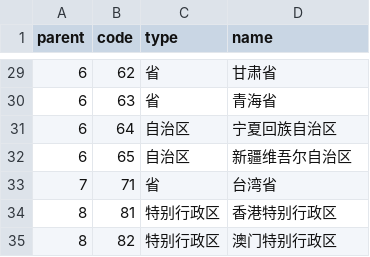
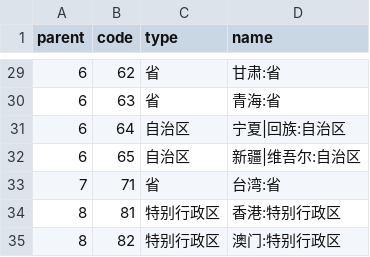
Before and after one commit to hantingroup/HTDictionary, a CSV file: 行政区划/省级.csv, drawn as a sheet; only a part is shown, gaps mark what is left out; the diff covers the shown part only.

```diff
--- a/行政区划/省级.csv
+++ b/行政区划/省级.csv
@@ -29,7 +29,7 @@
-6,62,省,甘肃省
-6,63,省,青海省
-6,64,自治区,宁夏回族自治区
-6,65,自治区,新疆维吾尔自治区
-7,71,省,台湾省
-8,81,特别行政区,香港特别行政区
-8,82,特别行政区,澳门特别行政区
+6,62,省,甘肃:省
+6,63,省,青海:省
+6,64,自治区,宁夏|回族:自治区
+6,65,自治区,新疆|维吾尔:自治区
+7,71,省,台湾:省
+8,81,特别行政区,香港:特别行政区
+8,82,特别行政区,澳门:特别行政区
```
Also changed, not shown: 27 edited cells elsewhere in this file, 行政区划/县级.csv, 行政区划/地级.csv, 6 other files.
